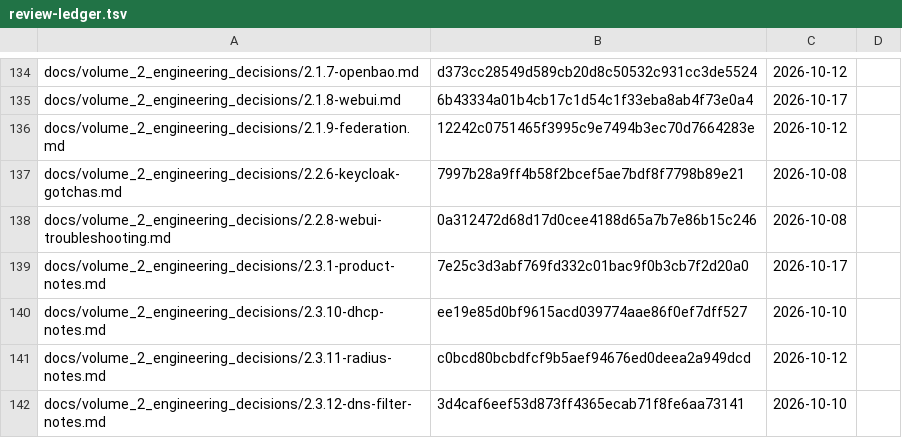
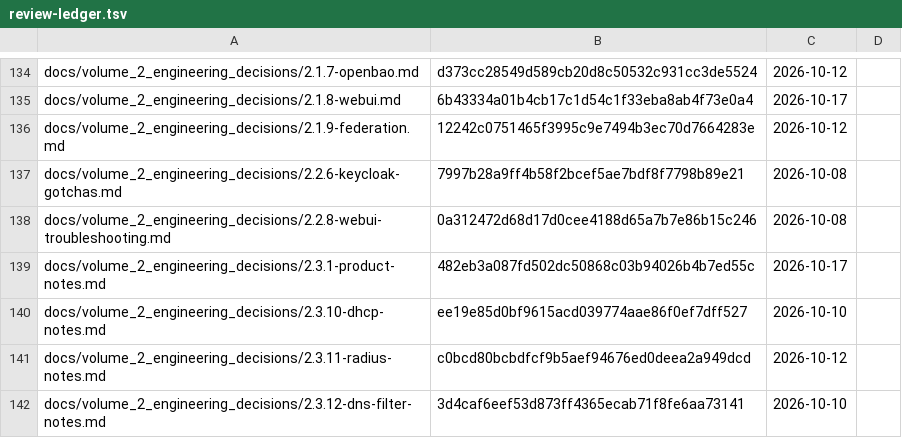
Before and after one commit to archdukejim/fabric-ctl, a TSV file: docs/volume_2_engineering_decisions/assets/review-ledger.tsv, drawn as a sheet; only a part is shown, gaps mark what is left out.

```diff
--- a/docs/volume_2_engineering_decisions/assets/review-ledger.tsv
+++ b/docs/volume_2_engineering_decisions/assets/review-ledger.tsv
@@ -138,3 +138,3 @@ docs/volume_2_engineering_decisions/2.2.6-keycloak-gotchas.md	7997b28a9ff4b58f2b
 docs/volume_2_engineering_decisions/2.2.8-webui-troubleshooting.md	0a312472d68d17d0cee4188d65a7b7e86b15c246	2026-10-08	
-docs/volume_2_engineering_decisions/2.3.1-product-notes.md	7e25c3d3abf769fd332c01bac9f0b3cb7f2d20a0	2026-10-17	
+docs/volume_2_engineering_decisions/2.3.1-product-notes.md	482eb3a087fd502dc50868c03b94026b4b7ed55c	2026-10-17	
 docs/volume_2_engineering_decisions/2.3.10-dhcp-notes.md	ee19e85d0bf9615acd039774aae86f0ef7dff527	2026-10-10	
```
Also changed, not shown: 1 other file.
